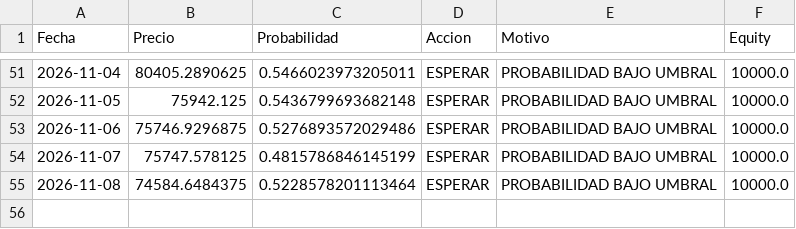
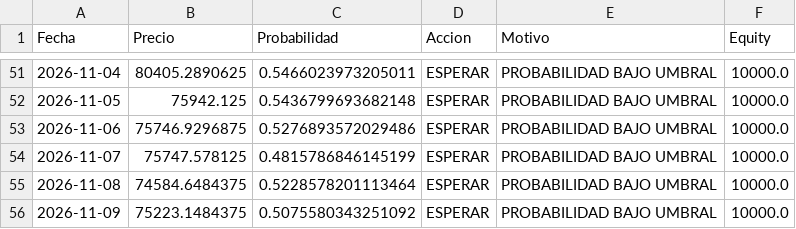
Before and after one commit to user12202912-hue/BTC-AI-BOT, a CSV file: log.csv, drawn as a sheet; only a part is shown, gaps mark what is left out.

```diff
--- a/log.csv
+++ b/log.csv
@@ -55 +55,2 @@ Fecha,Precio,Probabilidad,Accion,Motivo,Equity
 2026-11-08,74584.6484375,0.5228578201113464,ESPERAR,PROBABILIDAD BAJO UMBRAL,10000.0
+2026-11-09,75223.1484375,0.5075580343251092,ESPERAR,PROBABILIDAD BAJO UMBRAL,10000.0
```
Also changed, not shown: equity.csv, senales.csv, 1 other file.
